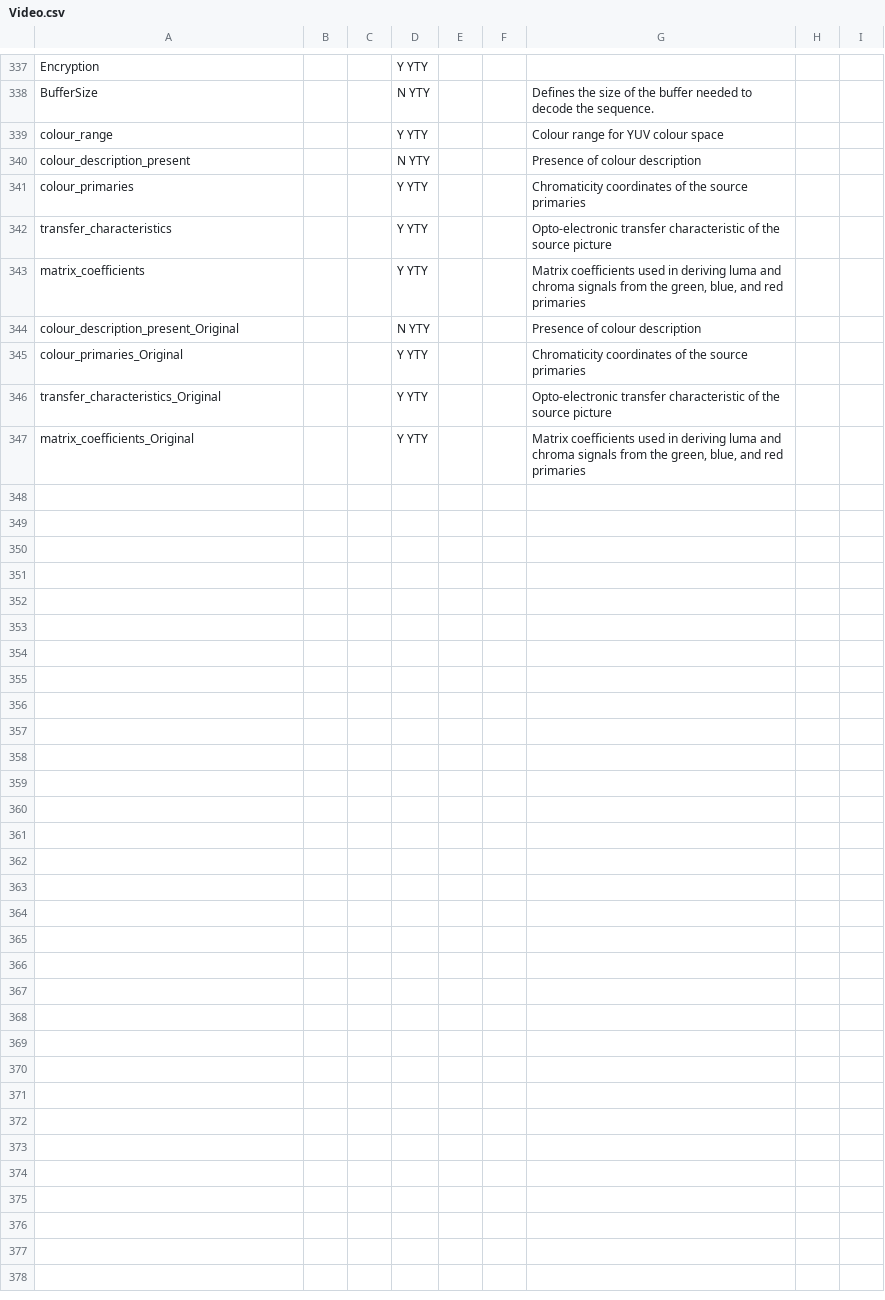
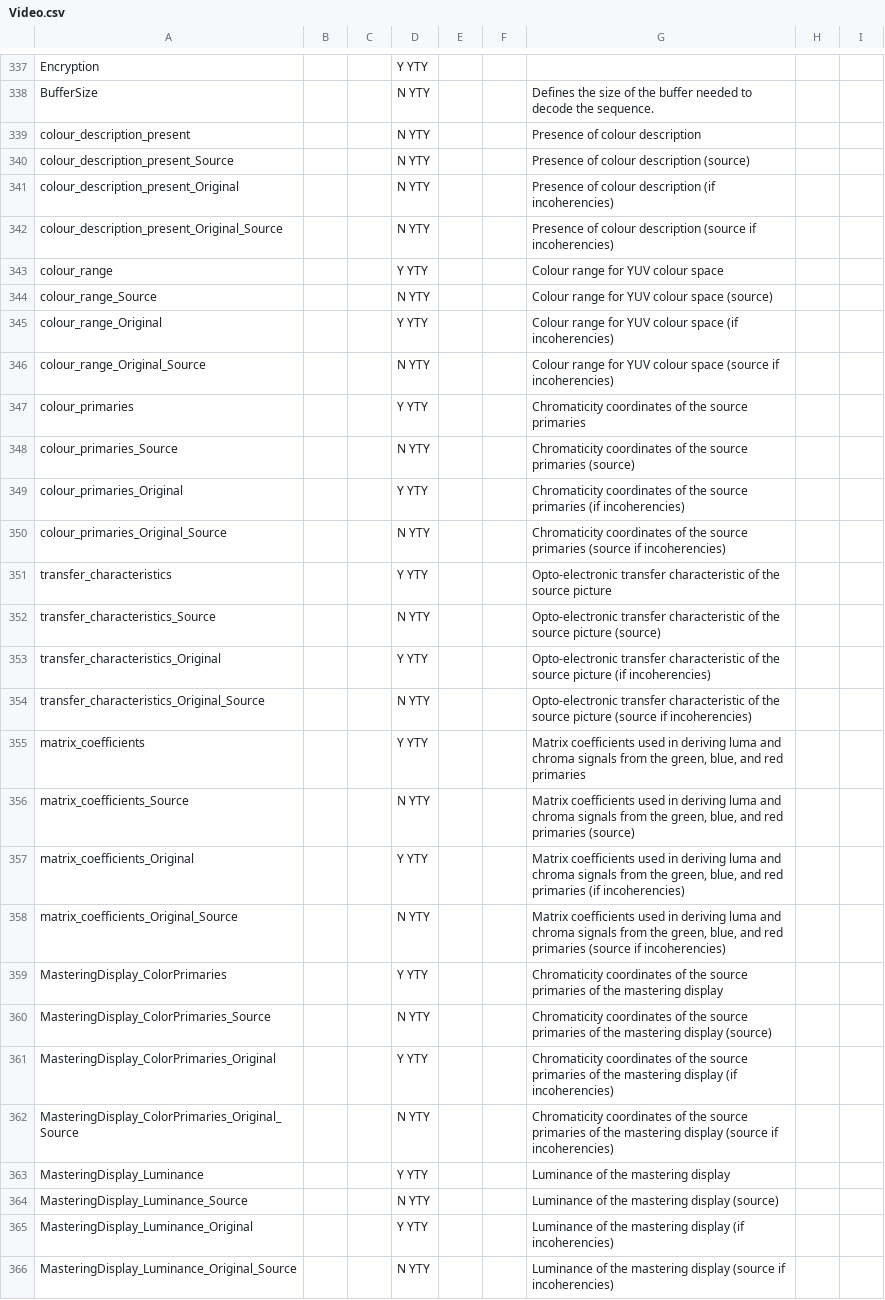
Before and after one commit to MediaArea/MediaInfoLib, a CSV file: Source/Resource/Text/Stream/Video.csv, drawn as a sheet; only a part is shown, gaps mark what is left out; the diff covers the shown part only.

Commit message:
+ MXF: provide source of the color related metadata (container or stream)

```diff
--- a/Source/Resource/Text/Stream/Video.csv
+++ b/Source/Resource/Text/Stream/Video.csv
@@ -338,10 +338,29 @@ Encryption;;;Y YTY;;;;;
 BufferSize;;;N YTY;;;Defines the size of the buffer needed to decode the sequence.
+colour_description_present;;;N YTY;;;Presence of colour description
+colour_description_present_Source;;;N YTY;;;Presence of colour description (source)
+colour_description_present_Original;;;N YTY;;;Presence of colour description (if incoherencies)
+colour_description_present_Original_Source;;;N YTY;;;Presence of colour description (source if incoherencies)
 colour_range;;;Y YTY;;;Colour range for YUV colour space
-colour_description_present;;;N YTY;;;Presence of colour description
+colour_range_Source;;;N YTY;;;Colour range for YUV colour space (source)
+colour_range_Original;;;Y YTY;;;Colour range for YUV colour space (if incoherencies)
+colour_range_Original_Source;;;N YTY;;;Colour range for YUV colour space (source if incoherencies)
 colour_primaries;;;Y YTY;;;Chromaticity coordinates of the source primaries
+colour_primaries_Source;;;N YTY;;;Chromaticity coordinates of the source primaries (source)
+colour_primaries_Original;;;Y YTY;;;Chromaticity coordinates of the source primaries (if incoherencies)
+colour_primaries_Original_Source;;;N YTY;;;Chromaticity coordinates of the source primaries (source if incoherencies)
 transfer_characteristics;;;Y YTY;;;Opto-electronic transfer characteristic of the source picture
+transfer_characteristics_Source;;;N YTY;;;Opto-electronic transfer characteristic of the source picture (source)
+transfer_characteristics_Original;;;Y YTY;;;Opto-electronic transfer characteristic of the source picture (if incoherencies)
+transfer_characteristics_Original_Source;;;N YTY;;;Opto-electronic transfer characteristic of the source picture (source if incoherencies)
 matrix_coefficients;;;Y YTY;;;Matrix coefficients used in deriving luma and chroma signals from the green, blue, and red primaries
-colour_description_present_Original;;;N YTY;;;Presence of colour description
-colour_primaries_Original;;;Y YTY;;;Chromaticity coordinates of the source primaries
-transfer_characteristics_Original;;;Y YTY;;;Opto-electronic transfer characteristic of the source picture
-matrix_coefficients_Original;;;Y YTY;;;Matrix coefficients used in deriving luma and chroma signals from the green, blue, and red primaries
+matrix_coefficients_Source;;;N YTY;;;Matrix coefficients used in deriving luma and chroma signals from the green, blue, and red primaries (source)
+matrix_coefficients_Original;;;Y YTY;;;Matrix coefficients used in deriving luma and chroma signals from the green, blue, and red primaries (if incoherencies)
+matrix_coefficients_Original_Source;;;N YTY;;;Matrix coefficients used in deriving luma and chroma signals from the green, blue, and red primaries (source if incoherencies)
+MasteringDisplay_ColorPrimaries;;;Y YTY;;;Chromaticity coordinates of the source primaries of the mastering display
+MasteringDisplay_ColorPrimaries_Source;;;N YTY;;;Chromaticity coordinates of the source primaries of the mastering display (source)
+MasteringDisplay_ColorPrimaries_Original;;;Y YTY;;;Chromaticity coordinates of the source primaries of the mastering display (if incoherencies)
+MasteringDisplay_ColorPrimaries_Original_Source;;;N YTY;;;Chromaticity coordinates of the source primaries of the mastering display (source if incoherencies)
+MasteringDisplay_Luminance;;;Y YTY;;;Luminance of the mastering display
+MasteringDisplay_Luminance_Source;;;N YTY;;;Luminance of the mastering display (source)
+MasteringDisplay_Luminance_Original;;;Y YTY;;;Luminance of the mastering display (if incoherencies)
+MasteringDisplay_Luminance_Original_Source;;;N YTY;;;Luminance of the mastering display (source if incoherencies)
```
Also changed, not shown: 8 added rows elsewhere in this file, 3 other files.
